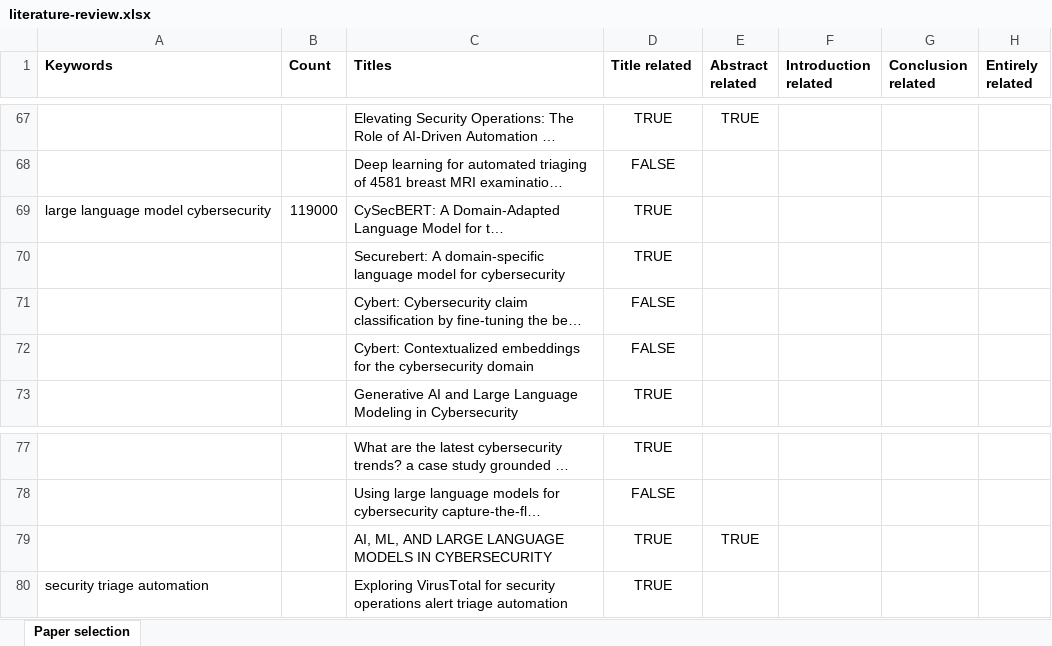
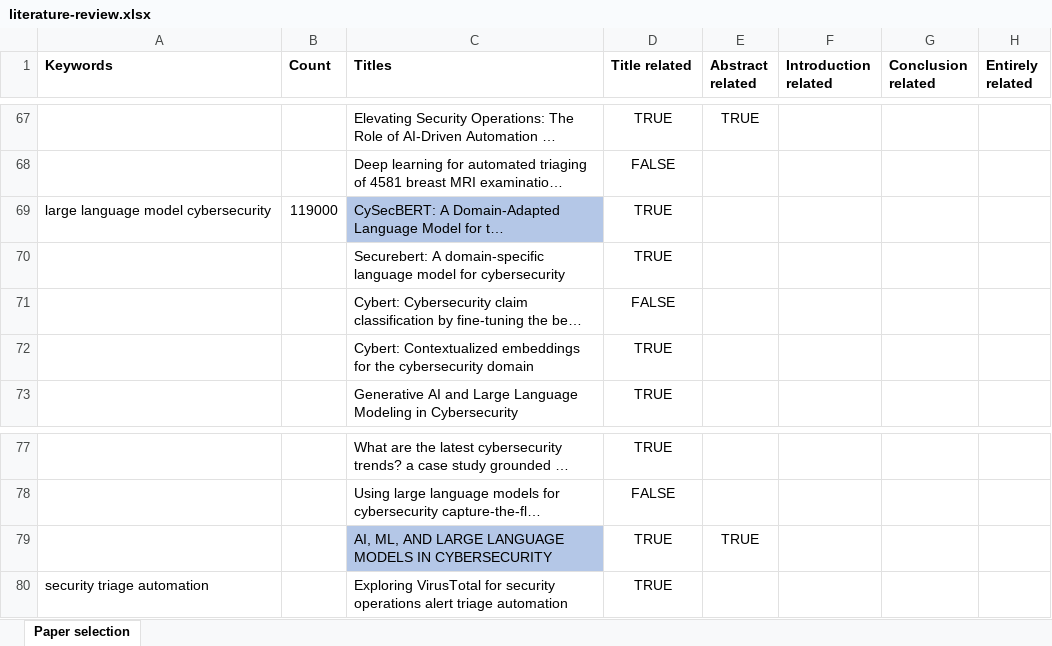
Before and after one commit to PascalNB/llm-triage-automation, an Excel workbook: literature-review.xlsx, sheet Paper selection, drawn as a sheet; only a part is shown, gaps mark what is left out; long unchanged cells end in …; values as stored, in another font and other column widths than the file's, no borders; conditional formats not drawn; the diff names each change by its address in the sheet, - before the commit and + after, or states it on an @@ line.

```diff
--- a/literature-review.xlsx (sheet Paper selection)
+++ b/literature-review.xlsx (sheet Paper selection)
-C69 fill: none
+C69 fill: #B4C7E7
-D72 (Title related): FALSE
+D72 (Title related): TRUE
-C79 fill: none
+C79 fill: #B4C7E7
```
Also changed, not shown: 9 other files.
